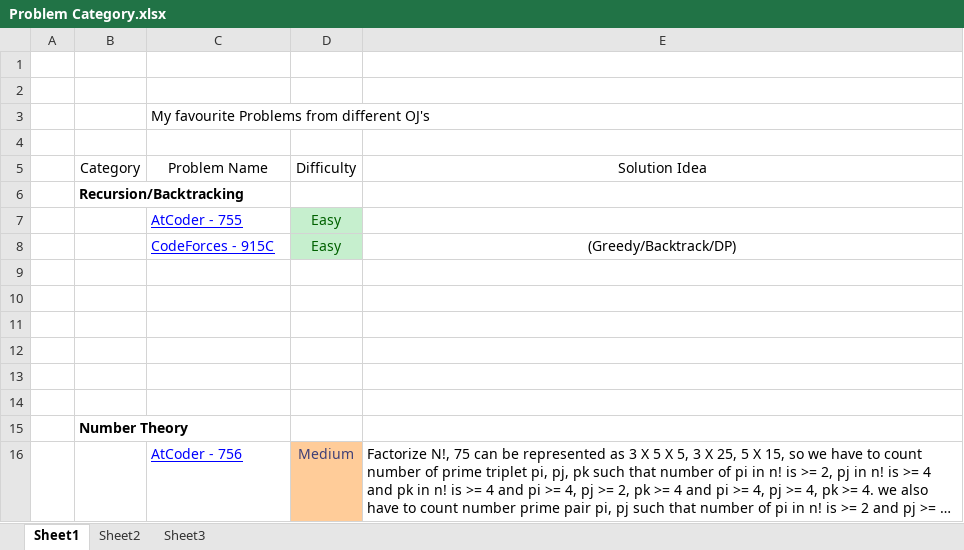
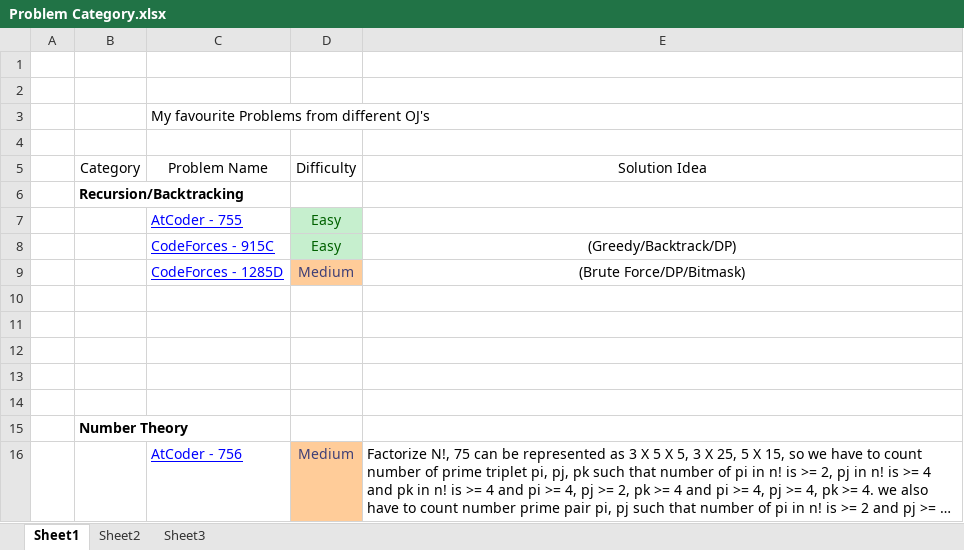
Before and after one commit to IHR57/Competitive-Programming, an Excel workbook: Problem Category.xlsx, sheet Sheet1, drawn as a sheet; only a part is shown; long unchanged cells end in …; values as stored, in another font and other column widths than the file's, no borders; conditional formats not drawn; the diff names each change by its address in the sheet, - before the commit and + after, or states it on an @@ line.

Commit message:
[Solved-Programming-Problem-2020] - [January]

```diff
--- a/Problem Category.xlsx (sheet Sheet1)
+++ b/Problem Category.xlsx (sheet Sheet1)
-row 9: (empty)
+row 9:  |  | CodeForces - 1285D | Medium | (Brute Force/DP/Bitmask)
-D9 fill: none
+D9 fill: #FFCC99
```
Also changed, not shown: 39 other files.
